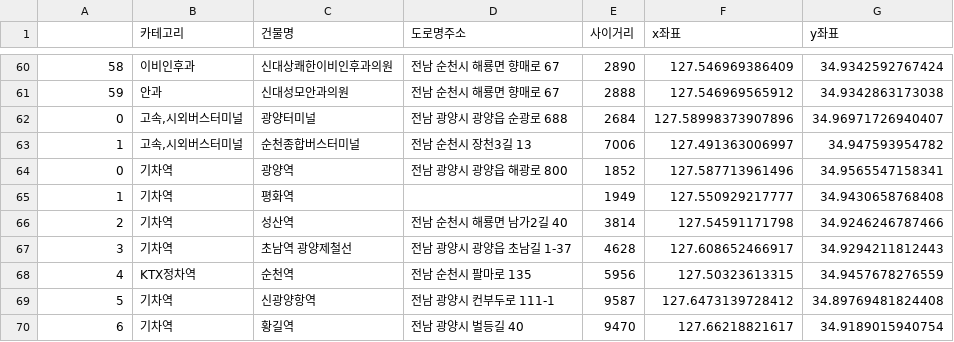
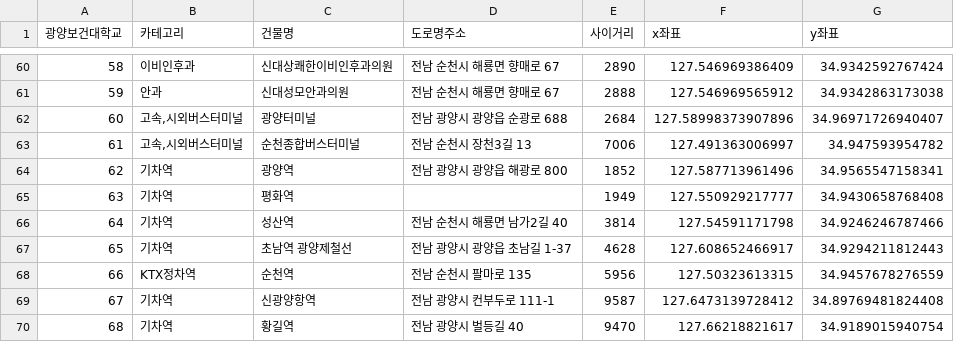
Before and after one commit to JngMkk/MLP_4_Project, a CSV file: jm_data/data/광양보건대학교반경10km내시설.csv, drawn as a sheet; only a part is shown, gaps mark what is left out; the diff names each change by its address in the sheet, - before the commit and + after, or states it on an @@ line.

```diff
--- a/jm_data/data/광양보건대학교반경10km내시설.csv
+++ b/jm_data/data/광양보건대학교반경10km내시설.csv
-A1: (empty)
+A1: 광양보건대학교
-A62 (광양보건대학교): 0
+A62 (광양보건대학교): 60
-A63 (광양보건대학교): 1
+A63 (광양보건대학교): 61
-A64 (광양보건대학교): 0
+A64 (광양보건대학교): 62
-A65 (광양보건대학교): 1
+A65 (광양보건대학교): 63
-A66 (광양보건대학교): 2
+A66 (광양보건대학교): 64
-A67 (광양보건대학교): 3
+A67 (광양보건대학교): 65
-A68 (광양보건대학교): 4
+A68 (광양보건대학교): 66
-A69 (광양보건대학교): 5
+A69 (광양보건대학교): 67
-A70 (광양보건대학교): 6
+A70 (광양보건대학교): 68
```
Also changed, not shown: jm_data/data/강원관광대학교반경10km내시설.csv, jm_data/data/대덕대학교반경10km내시설.csv, 16 other files.
